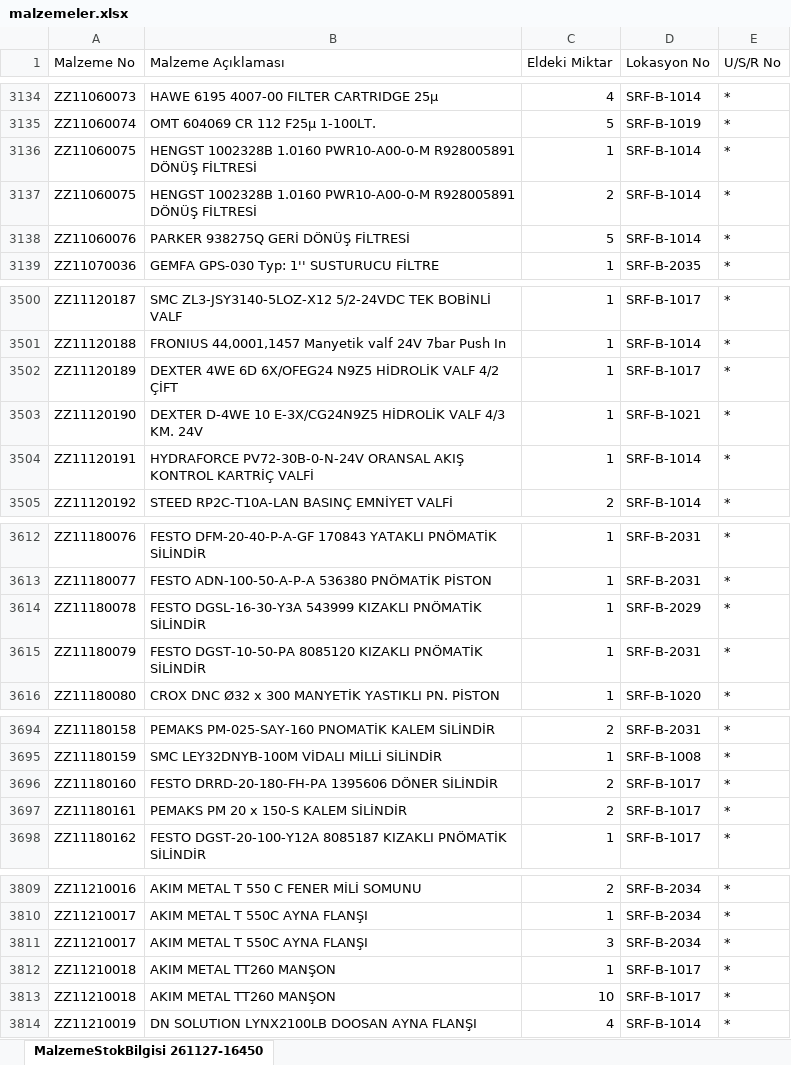
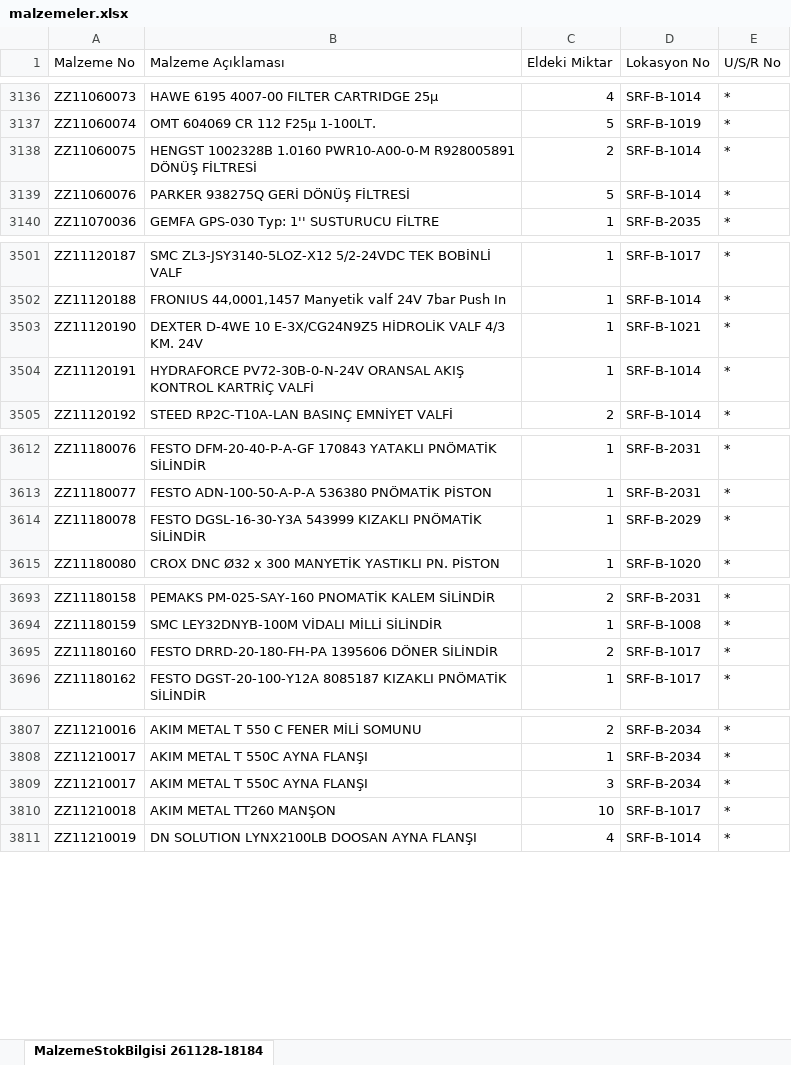
Before and after one commit to erdem-hrn/barkod, an Excel workbook: malzemeler.xlsx, sheet MalzemeStokBilgisi 261128-18184, drawn as a sheet; only a part is shown, gaps mark what is left out; values as stored, in another font and other column widths than the file's, no borders; removed rows and columns are numbered as before the commit, all else as after; the diff covers the shown part only; the diff names each change by its address in the sheet, - before the commit and + after, or states it on an @@ line.

```diff
--- a/malzemeler.xlsx (sheet MalzemeStokBilgisi 261128-18184)
+++ b/malzemeler.xlsx (sheet MalzemeStokBilgisi 261128-18184)
-sheet tab: MalzemeStokBilgisi 261127-16450
+sheet tab: MalzemeStokBilgisi 261128-18184
-row 3136: ZZ11060075 | HENGST 1002328B 1.0160 PWR10-A00-0-M R928005891 DÖNÜŞ FİLTRESİ | 1 | SRF-B-1014 | *
-row 3502: ZZ11120189 | DEXTER 4WE 6D 6X/OFEG24 N9Z5 HİDROLİK VALF 4/2 ÇİFT | 1 | SRF-B-1017 | *
-row 3615: ZZ11180079 | FESTO DGST-10-50-PA 8085120 KIZAKLI PNÖMATİK SİLİNDİR | 1 | SRF-B-2031 | *
-row 3697: ZZ11180161 | PEMAKS PM 20 x 150-S KALEM SİLİNDİR | 2 | SRF-B-1017 | *
-row 3812: ZZ11210018 | AKIM METAL TT260 MANŞON | 1 | SRF-B-1017 | *
```
Also changed, not shown: 4 added rows, 2 removed rows and 9 edited cells elsewhere in this sheet.
